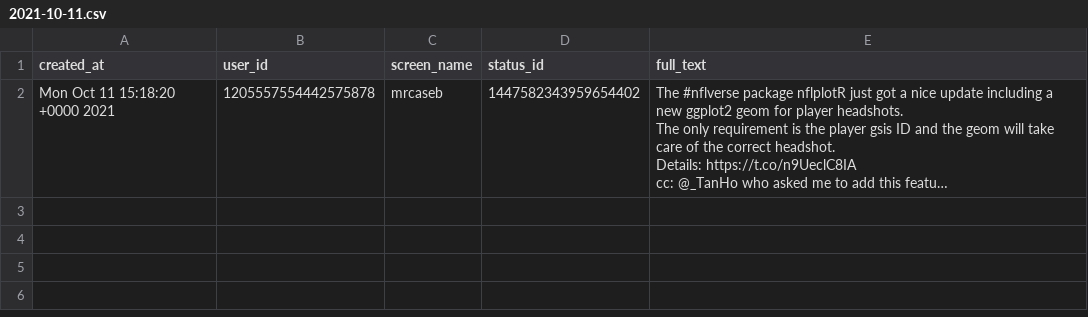
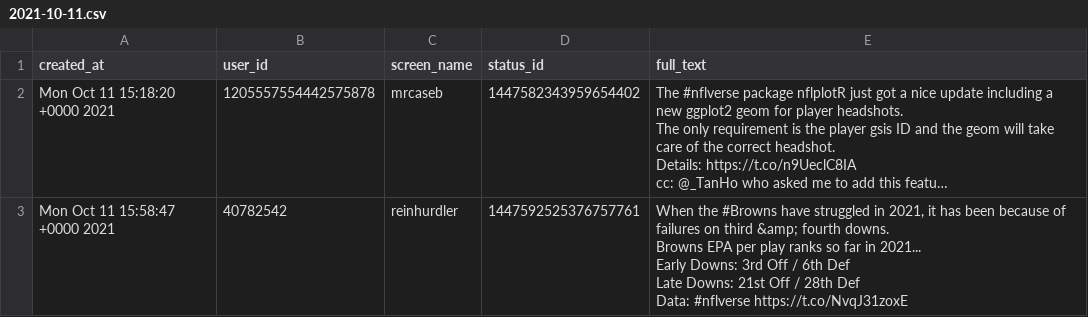
Before and after one commit to nflverse/nflversetweets, a CSV file: data/2021-10-11.csv, drawn as a sheet; long unchanged cells end in …; ↵ is a line break in a cell; the diff names each change by its address in the sheet, - before the commit and + after, or states it on an @@ line.

```diff
--- a/data/2021-10-11.csv
+++ b/data/2021-10-11.csv
+row 3: Mon Oct 11 15:58:47 +0000 2021 | 40782542 | reinhurdler | 1447592525376757761 | When the #Browns have struggled in 2021, it has been because of failures on third &amp; fourth downs. ↵ Browns EPA per play ranks so far in 2021... ↵ Early Downs: 3rd Off / 6th Def ↵ Late Downs: 21st Off / 28th Def ↵ Data: #nflverse https://t.co/NvqJ31zoxE
```
Also changed, not shown: 1 other file.
